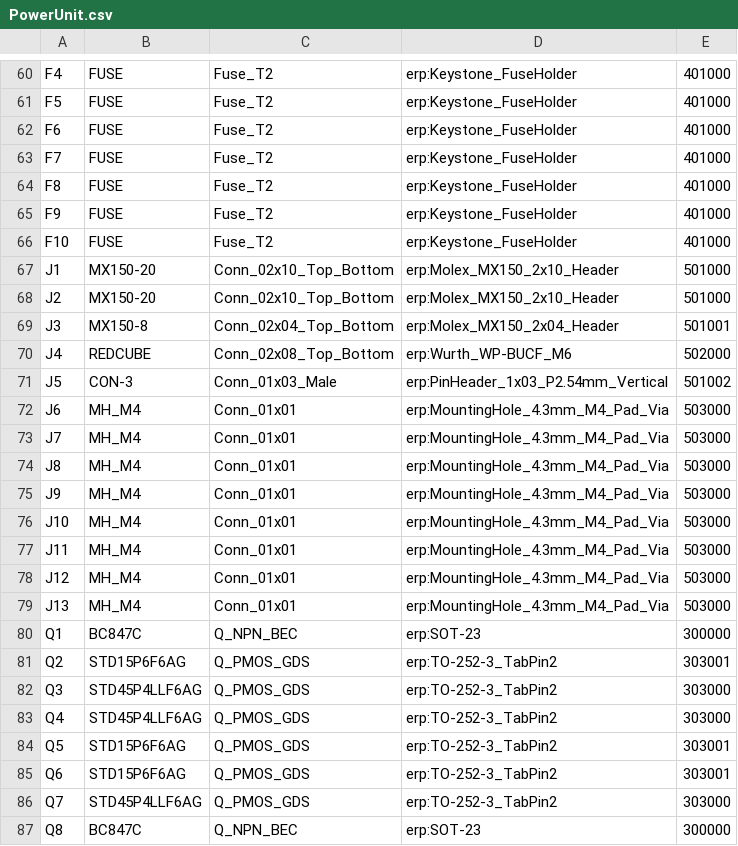
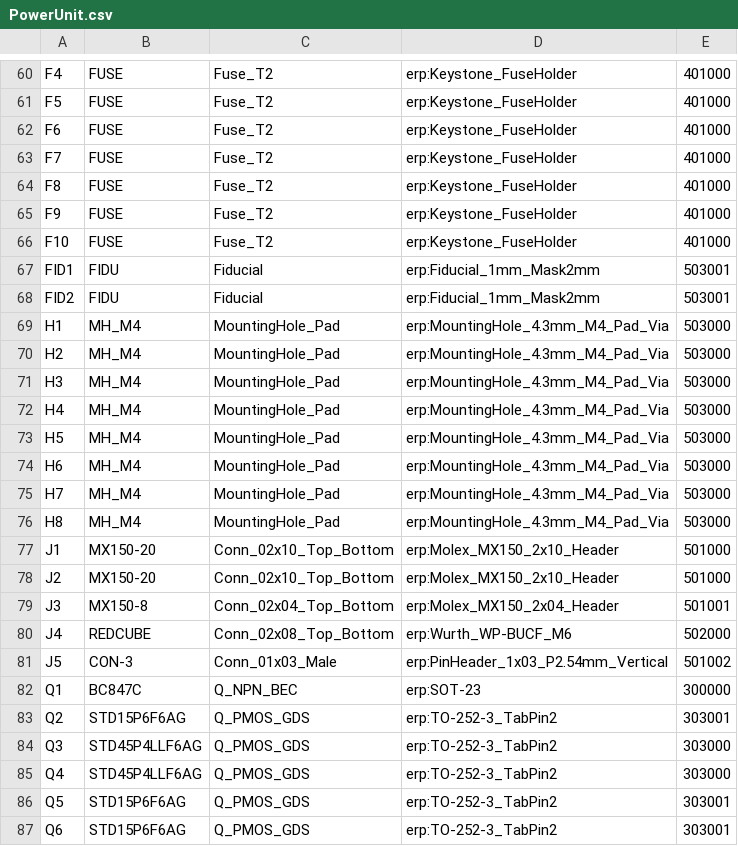
Before and after one commit to JacobNeergaard/powerunit, a CSV file: PCB/PowerUnit.csv, drawn as a sheet; only a part is shown, gaps mark what is left out; the shorter side is filled out with more unchanged rows; removed rows and columns are numbered as before the commit, all else as after; the diff names each change by its address in the sheet, - before the commit and + after, or states it on an @@ line.

```diff
--- a/PCB/PowerUnit.csv
+++ b/PCB/PowerUnit.csv
+row 67: FID1 | FIDU | Fiducial | erp:Fiducial_1mm_Mask2mm | 503001
+row 68: FID2 | FIDU | Fiducial | erp:Fiducial_1mm_Mask2mm | 503001
+row 69: H1 | MH_M4 | MountingHole_Pad | erp:MountingHole_4.3mm_M4_Pad_Via | 503000
+row 70: H2 | MH_M4 | MountingHole_Pad | erp:MountingHole_4.3mm_M4_Pad_Via | 503000
+row 71: H3 | MH_M4 | MountingHole_Pad | erp:MountingHole_4.3mm_M4_Pad_Via | 503000
+row 72: H4 | MH_M4 | MountingHole_Pad | erp:MountingHole_4.3mm_M4_Pad_Via | 503000
+row 73: H5 | MH_M4 | MountingHole_Pad | erp:MountingHole_4.3mm_M4_Pad_Via | 503000
+row 74: H6 | MH_M4 | MountingHole_Pad | erp:MountingHole_4.3mm_M4_Pad_Via | 503000
+row 75: H7 | MH_M4 | MountingHole_Pad | erp:MountingHole_4.3mm_M4_Pad_Via | 503000
+row 76: H8 | MH_M4 | MountingHole_Pad | erp:MountingHole_4.3mm_M4_Pad_Via | 503000
-row 72: J6 | MH_M4 | Conn_01x01 | erp:MountingHole_4.3mm_M4_Pad_Via | 503000
-row 73: J7 | MH_M4 | Conn_01x01 | erp:MountingHole_4.3mm_M4_Pad_Via | 503000
-row 74: J8 | MH_M4 | Conn_01x01 | erp:MountingHole_4.3mm_M4_Pad_Via | 503000
-row 75: J9 | MH_M4 | Conn_01x01 | erp:MountingHole_4.3mm_M4_Pad_Via | 503000
-row 76: J10 | MH_M4 | Conn_01x01 | erp:MountingHole_4.3mm_M4_Pad_Via | 503000
-row 77: J11 | MH_M4 | Conn_01x01 | erp:MountingHole_4.3mm_M4_Pad_Via | 503000
-row 78: J12 | MH_M4 | Conn_01x01 | erp:MountingHole_4.3mm_M4_Pad_Via | 503000
-row 79: J13 | MH_M4 | Conn_01x01 | erp:MountingHole_4.3mm_M4_Pad_Via | 503000
```
Also changed, not shown: 17 other files.
